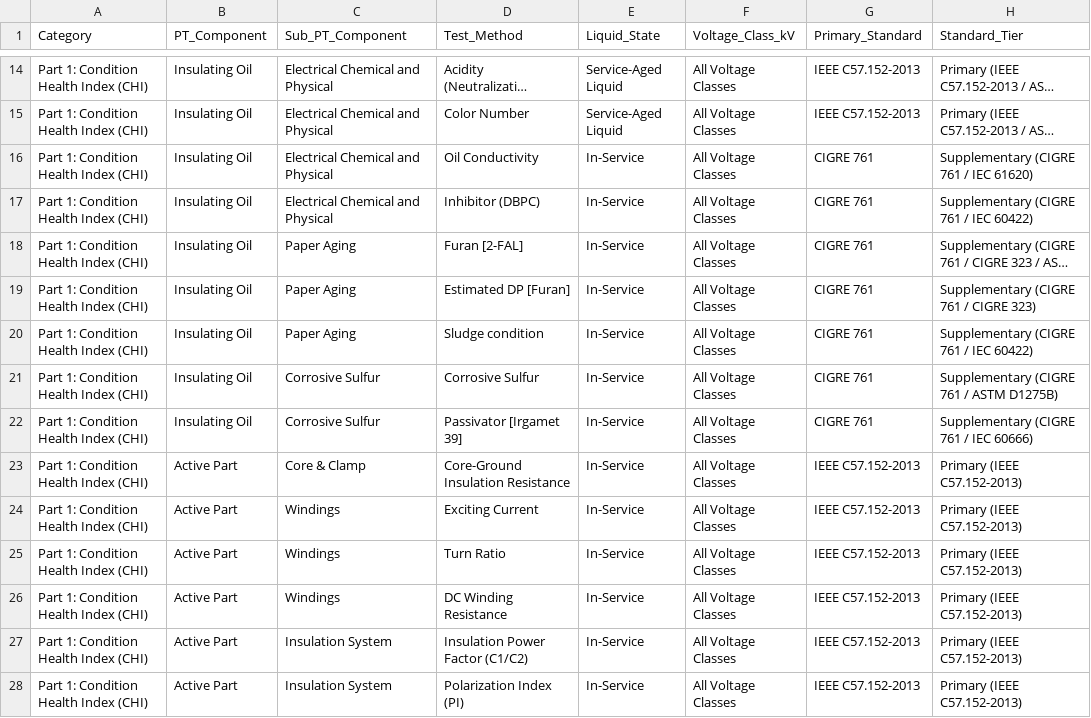
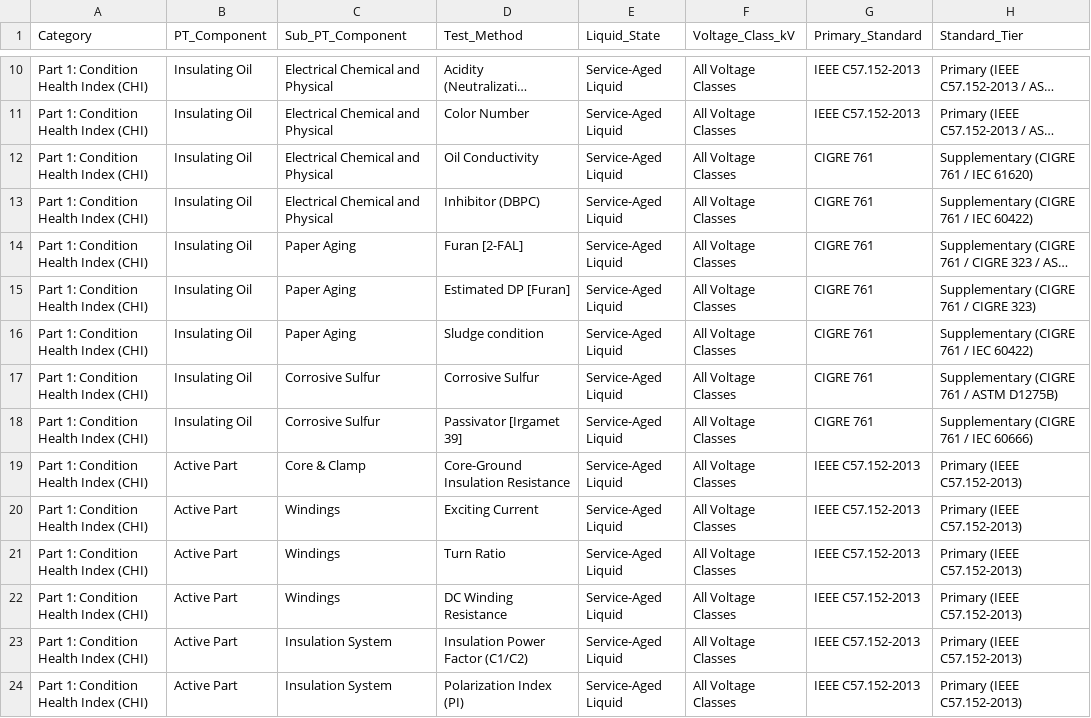
Before and after one commit to TransformerTeam/transformer-asset, a CSV file: Criteria/Evaluation_Criteria_Master.csv, drawn as a sheet; only a part is shown, gaps mark what is left out; long unchanged cells end in …; addresses are those after the commit; the diff covers the shown part only; the diff names each change by its address in the sheet, - before the commit and + after, or states it on an @@ line.

Commit message:
docs: update Evaluation_Criteria_Master.csv focusing exclusively on Service-Aged Insulating Liquid criteria per IEEE C57.152-2013 Table 5

```diff
--- a/Criteria/Evaluation_Criteria_Master.csv
+++ b/Criteria/Evaluation_Criteria_Master.csv
-E12:E24 (Liquid_State): In-Service
+E12:E24 (Liquid_State): Service-Aged Liquid
```
Also changed, not shown: 4 removed rows and 15 edited cells elsewhere in this file, Evaluation_Criteria_Master.csv, 1 other file.
